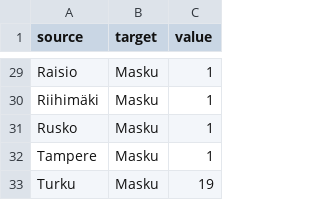
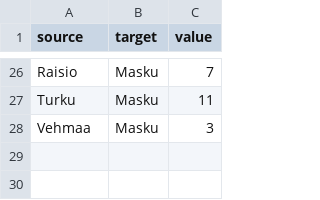
Before and after one commit to Kangasalakehitys/masku, a CSV file: data/masku_migr_muni.csv, drawn as a sheet; only a part is shown, gaps mark what is left out; the diff covers the shown part only.

```diff
--- a/data/masku_migr_muni.csv
+++ b/data/masku_migr_muni.csv
@@ -29,5 +26,3 @@
-"Raisio","Masku",1
-"Riihimäki","Masku",1
-"Rusko","Masku",1
-"Tampere","Masku",1
-"Turku","Masku",19
+"Raisio","Masku",7
+"Turku","Masku",11
+"Vehmaa","Masku",3
```
Also changed, not shown: 5 added rows, 8 removed rows and 16 edited cells elsewhere in this file, data/masku_migr_betw_muni_map.csv, data/masku_population_map.csv, 14 other files.
